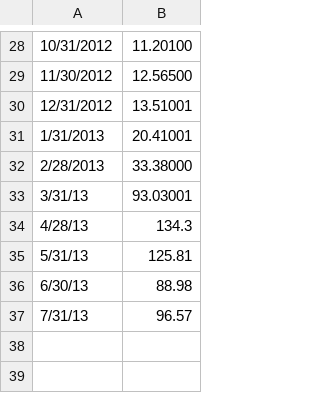
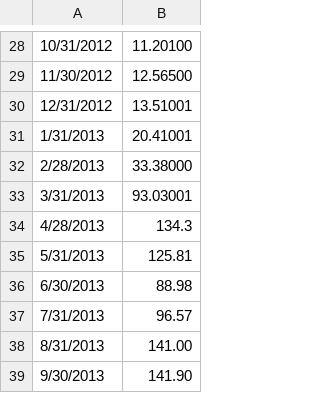
Before and after one commit to wuliwong/bitsandgold, a CSV file: app/assets/csvs/monthly_btc_price.csv, drawn as a sheet; only a part is shown, gaps mark what is left out.

Commit message:
added scheduler task to update the gold and btc prices at the end of the month

```diff
--- a/app/assets/csvs/monthly_btc_price.csv
+++ b/app/assets/csvs/monthly_btc_price.csv
@@ -32,6 +32,8 @@
 2/28/2013,33.38000
-3/31/13,93.03001
-4/28/13,134.3
-5/31/13,125.81
-6/30/13,88.98
-7/31/13,96.57
+3/31/2013,93.03001
+4/28/2013,134.3
+5/31/2013,125.81
+6/30/2013,88.98
+7/31/2013,96.57
+8/31/2013,141.00
+9/30/2013,141.90
```
Also changed, not shown: app/assets/csvs/monthly_gold_price_USD_1978_2013.csv, 2 other files.
